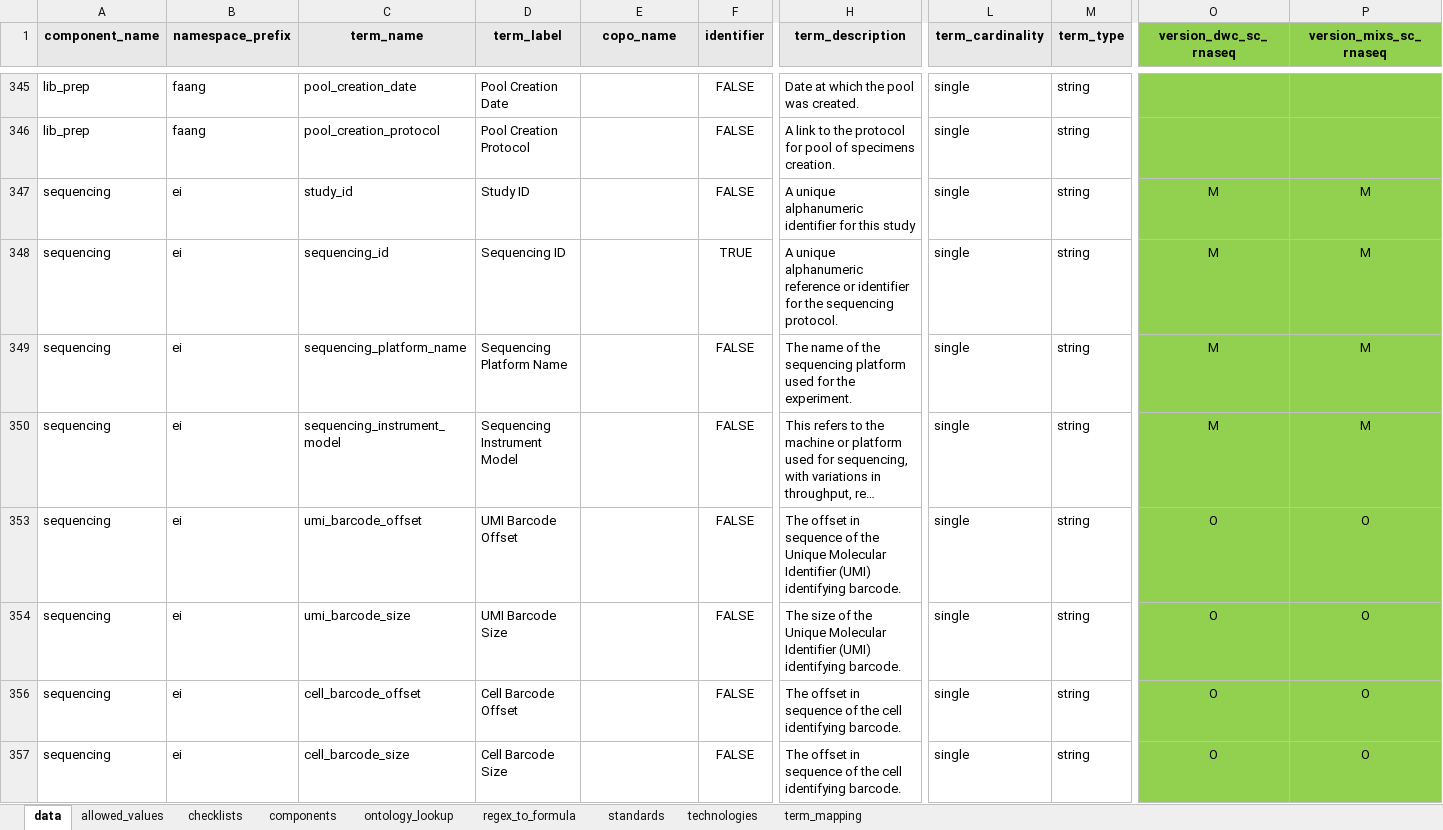
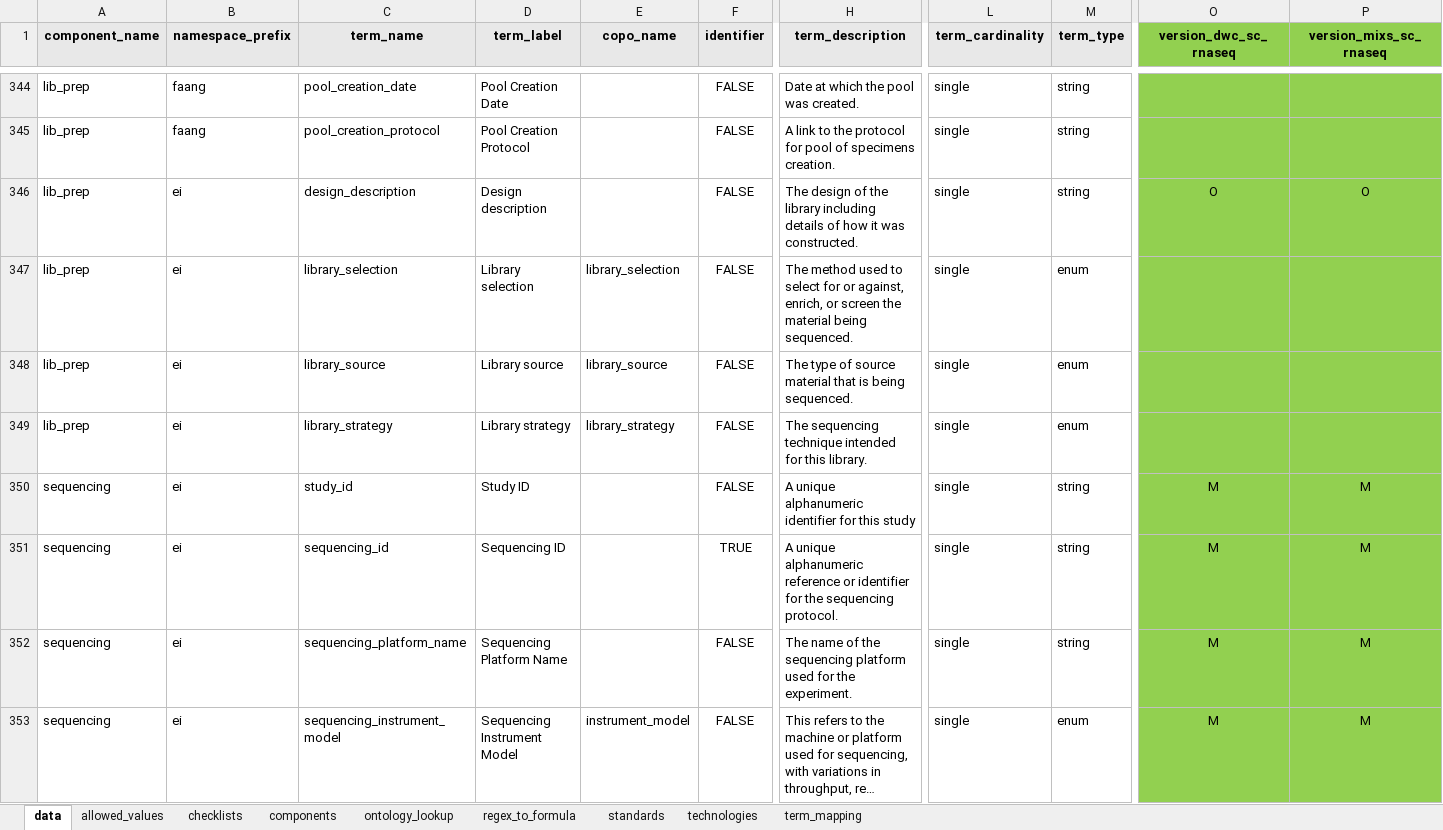
Before and after one commit to TGAC/SingleCellSchemas, an Excel workbook: schemas/singlecell_schema_main_v0.1.xlsx, sheet data, drawn as a sheet; only a part is shown, gaps mark what is left out; the shorter side is filled out with more unchanged rows; long unchanged cells end in …; values as stored, in another font and other column widths than the file's, no borders; addresses are those after the commit; rows hold the shown columns only; the diff covers the shown part only; the diff names each change by its address in the sheet, - before the commit and + after, or states it on an @@ line.

```diff
--- a/schemas/singlecell_schema_main_v0.1.xlsx (sheet data)
+++ b/schemas/singlecell_schema_main_v0.1.xlsx (sheet data)
+row 346: lib_prep | ei | design_description | Design description |  | FALSE | The design of the library including details of how it was constructed. | single | string | O | O
+row 347: lib_prep | ei | library_selection | Library selection | library_selection | FALSE | The method used to select for or against, enrich, or screen the material being sequenced. | single | enum
+row 348: lib_prep | ei | library_source | Library source | library_source | FALSE | The type of source material that is being sequenced. | single | enum
+row 349: lib_prep | ei | library_strategy | Library strategy | library_strategy | FALSE | The sequencing technique intended for this library. | single | enum
-E353 (copo_name): (empty)
+E353 (copo_name): instrument_model
-M353 (term_type): string
+M353 (term_type): enum
```
Also changed, not shown: 7 added rows, 41 hidden or unhidden rows, 63 edited cells and cell formats elsewhere in this sheet, sheet allowed_values, sheet term_mapping, hidden cells, dist/checklists/xlsx/dwc/stx_seq_dwc_v0.1.xlsx, dist/checklists/xlsx/mixs/sc_rnaseq_mixs_v0.1.xlsx, 45 other files.
